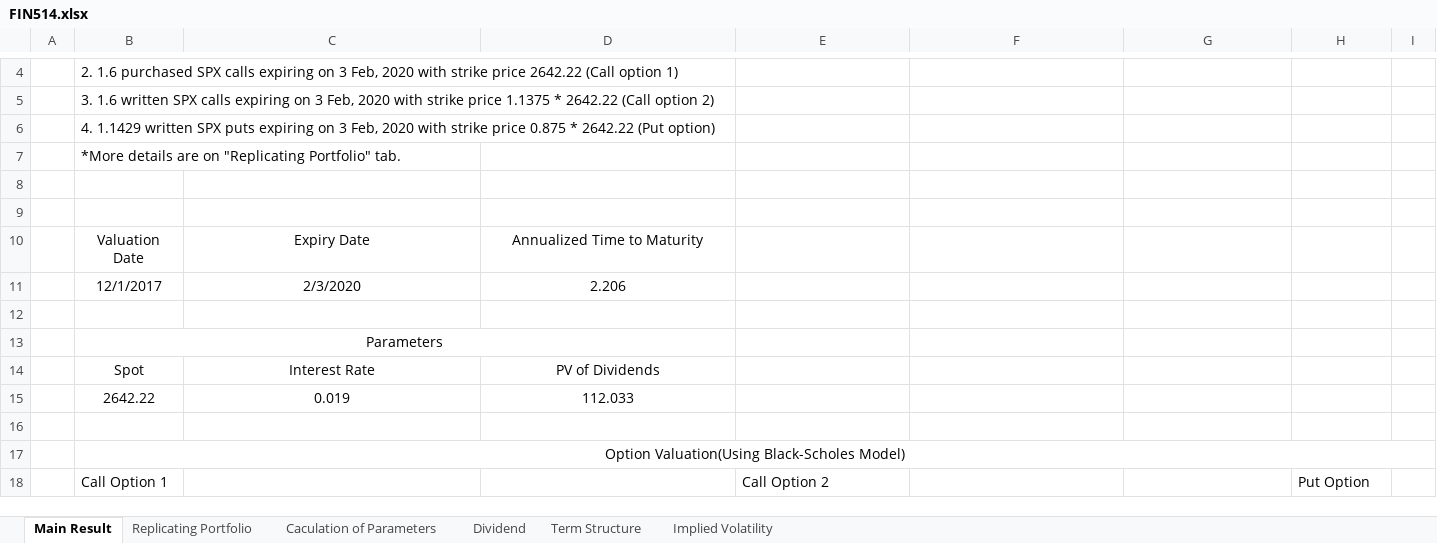
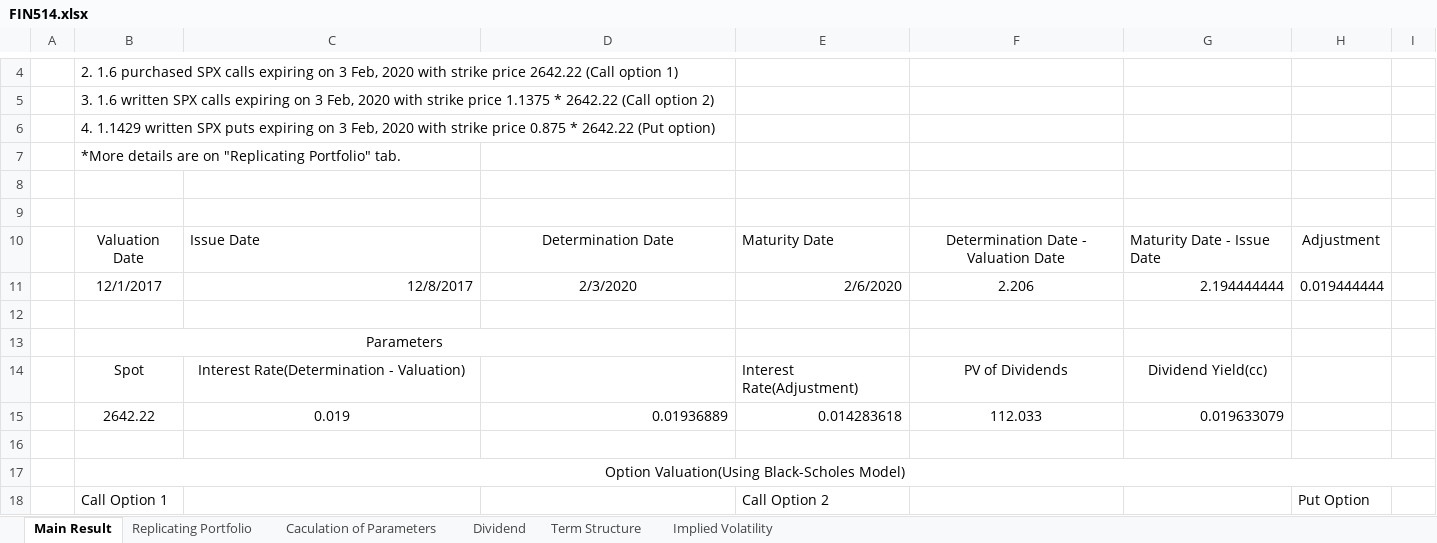
Before and after one commit to wbpark91/FIN514, an Excel workbook: Homework/HW1/FIN514.xlsx, sheet Main Result, drawn as a sheet; only a part is shown, gaps mark what is left out; values as stored, in another font and other column widths than the file's, no borders; the diff covers the shown part only; the diff names each change by its address in the sheet, - before the commit and + after, or states it on an @@ line.

```diff
--- a/Homework/HW1/FIN514.xlsx (sheet Main Result)
+++ b/Homework/HW1/FIN514.xlsx (sheet Main Result)
-C10: Expiry Date
+C10: Issue Date
-C10 alignment: center
+C10 alignment: left
-D10: Annualized Time to Maturity
+D10: Determination Date
-E10: (empty)
+E10: Maturity Date
-F10: (empty)
+F10: Determination Date - Valuation Date
-G10: (empty)
+G10: Maturity Date - Issue Date
-H10: (empty)
+H10: Adjustment
-C11: 2/3/2020
+C11: 12/8/2017
-C11 alignment: center
+C11 alignment: right
-D11: 2.206
+D11: 2/3/2020
-E11: (empty)
+E11: 2/6/2020
-F11: (empty)
+F11: 2.206
-G11: (empty)
+G11: 2.194444444
-H11: (empty)
+H11: 0.019444444
-C14: Interest Rate
+C14: Interest Rate(Determination - Valuation)
-D14: PV of Dividends
+D14: (empty)
-E14: (empty)
+E14: Interest Rate(Adjustment)
-F14: (empty)
+F14: PV of Dividends
-G14: (empty)
+G14: Dividend Yield(cc)
-D15: 112.033
+D15: 0.01936889
-D15 alignment: center
+D15 alignment: right
-E15: (empty)
+E15: 0.014283618
-F15: (empty)
+F15: 112.033
-G15: (empty)
+G15: 0.019633079
```
Also changed, not shown: 14 edited cells elsewhere in this sheet, sheet Replicating Portfolio, sheet Caculation of Parameters, formulas that keep their value, charts or pictures, Homework/HW2/replication.xlsx, 3 other files.
